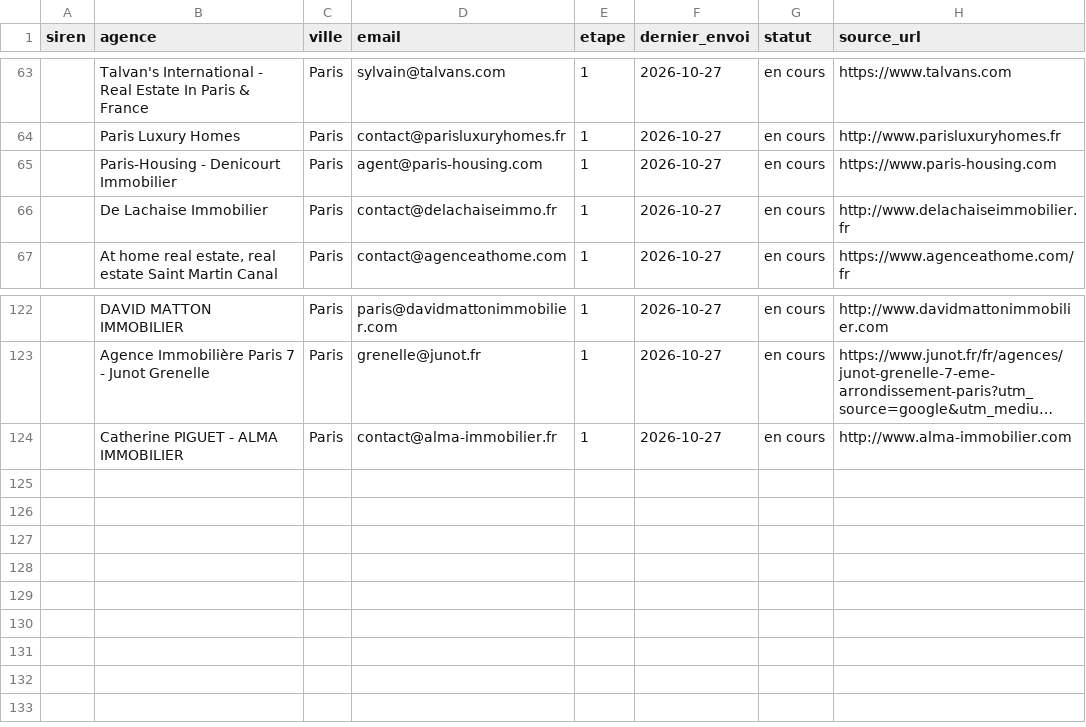
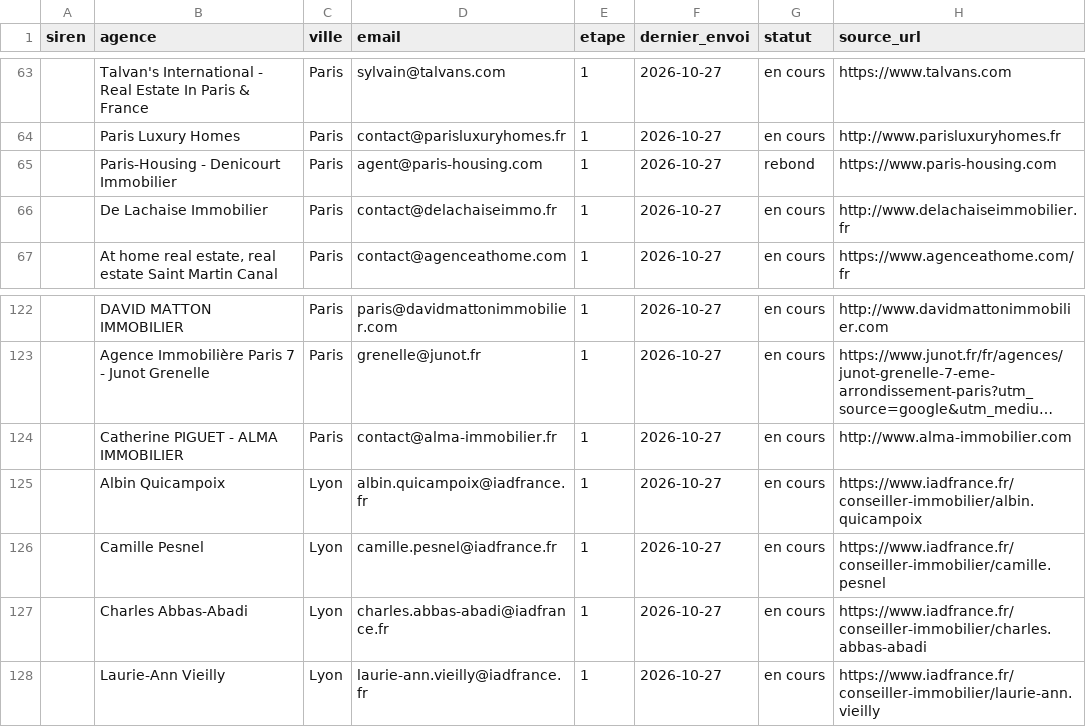
Before and after one commit to moonkamel/SPREA, a CSV file: prospection-suivi.csv, drawn as a sheet; only a part is shown, gaps mark what is left out; long unchanged cells end in ….

```diff
--- a/prospection-suivi.csv
+++ b/prospection-suivi.csv
@@ -64,3 +64,3 @@ siren;agence;ville;email;etape;dernier_envoi;statut;source_url
 ;Paris Luxury Homes;Paris;contact@parisluxuryhomes.fr;1;2026-10-27;en cours;http://www.parisluxuryhomes.fr
-;Paris-Housing - Denicourt Immobilier;Paris;agent@paris-housing.com;1;2026-10-27;en cours;https://www.paris-housing.com
+;Paris-Housing - Denicourt Immobilier;Paris;agent@paris-housing.com;1;2026-10-27;rebond;https://www.paris-housing.com
 ;De Lachaise Immobilier;Paris;contact@delachaiseimmo.fr;1;2026-10-27;en cours;http://www.delachaiseimmobilier.fr
@@ -124 +124,5 @@ siren;agence;ville;email;etape;dernier_envoi;statut;source_url
 ;Catherine PIGUET - ALMA IMMOBILIER;Paris;contact@alma-immobilier.fr;1;2026-10-27;en cours;http://www.alma-immobilier.com
+;Albin Quicampoix;Lyon;albin.quicampoix@iadfrance.fr;1;2026-10-27;en cours;https://www.iadfrance.fr/conseiller-immobilier/albin.quicampoix
+;Camille Pesnel;Lyon;camille.pesnel@iadfrance.fr;1;2026-10-27;en cours;https://www.iadfrance.fr/conseiller-immobilier/camille.pesnel
+;Charles Abbas-Abadi;Lyon;charles.abbas-abadi@iadfrance.fr;1;2026-10-27;en cours;https://www.iadfrance.fr/conseiller-immobilier/charles.abbas-abadi
+;Laurie-Ann Vieilly;Lyon;laurie-ann.vieilly@iadfrance.fr;1;2026-10-27;en cours;https://www.iadfrance.fr/conseiller-immobilier/laurie-ann.vieilly
```
